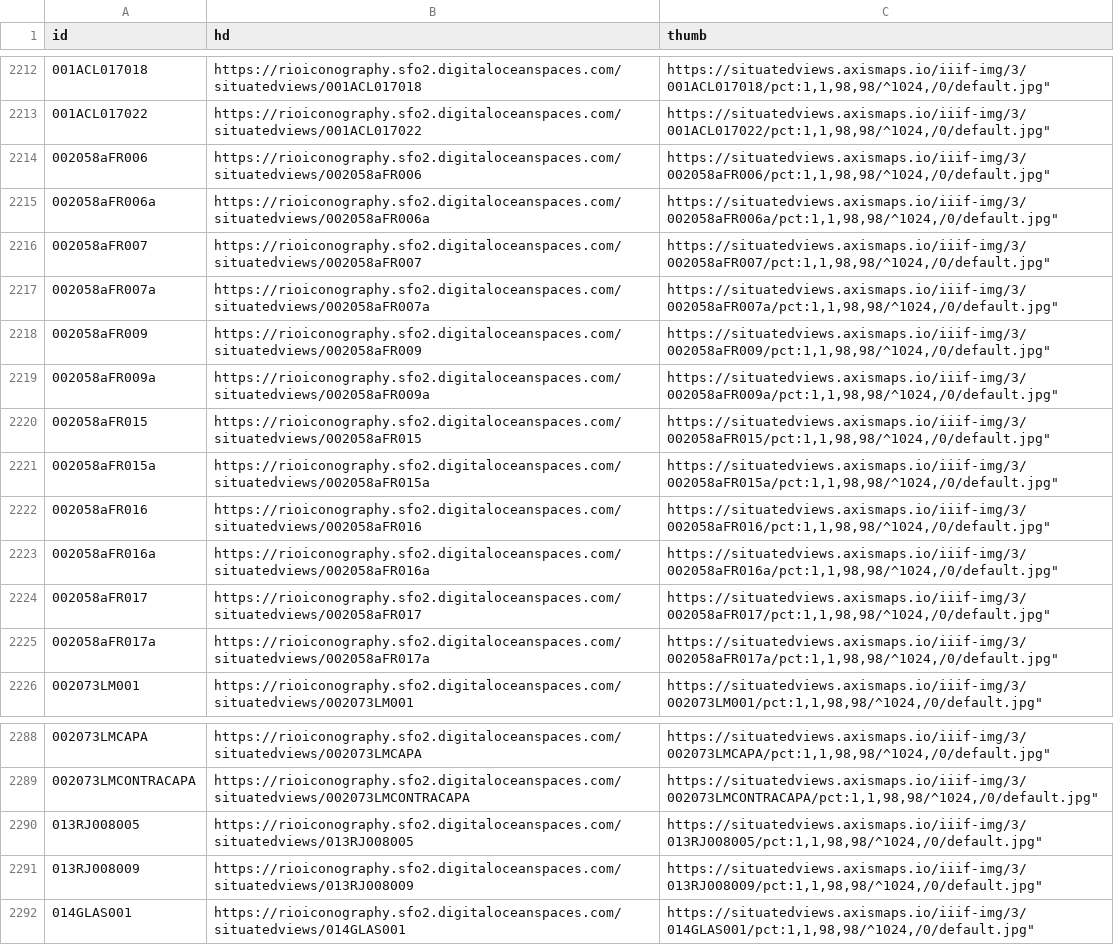
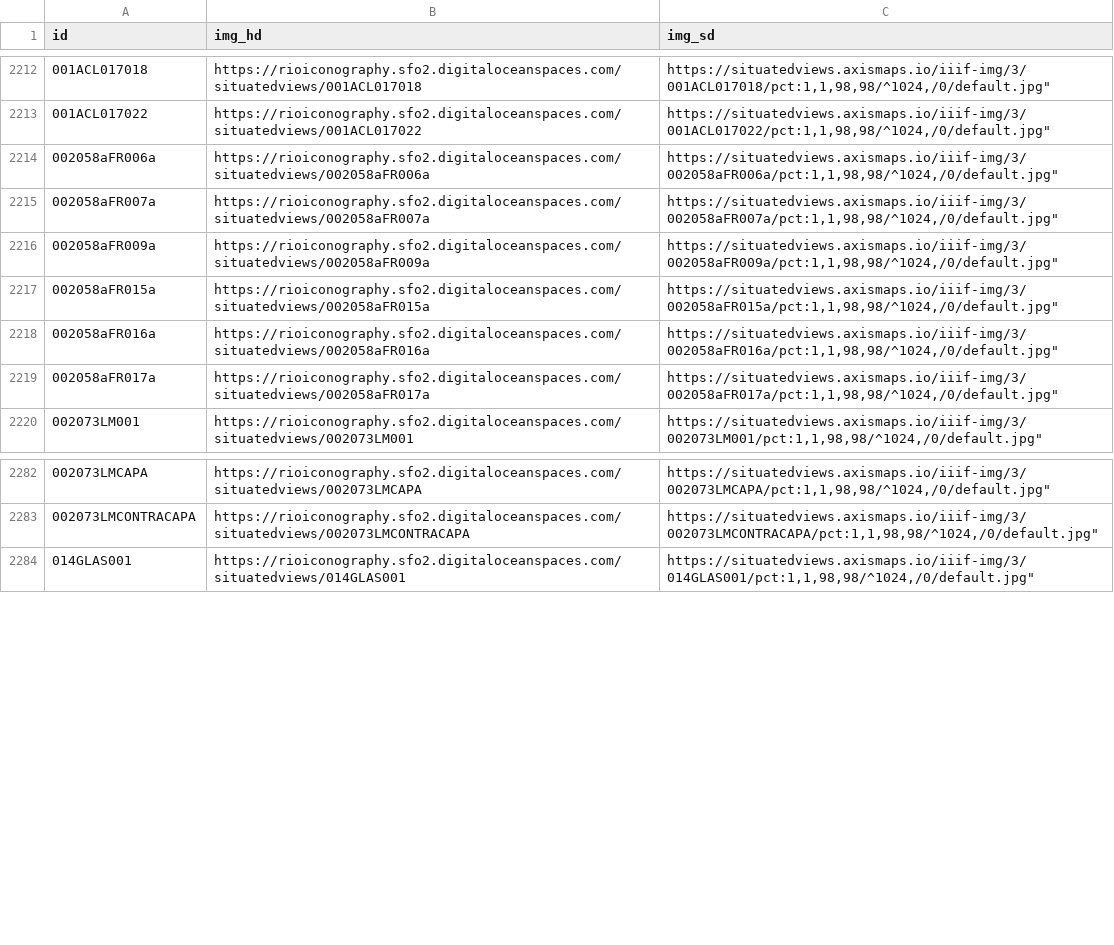
Before and after one commit to imaginerio/imaginerio-etl, a CSV file: src/data-out/images.csv, drawn as a sheet; only a part is shown, gaps mark what is left out; the diff names each change by its address in the sheet, - before the commit and + after, or states it on an @@ line.

```diff
--- a/src/data-out/images.csv
+++ b/src/data-out/images.csv
-B1: hd
+B1: img_hd
-C1: thumb
+C1: img_sd
-row 2214: 002058aFR006 | https://rioiconography.sfo2.digitaloceanspaces.com/situatedviews/002058aFR006 | https://situatedviews.axismaps.io/iiif-img/3/002058aFR006/pct:1,1,98,98/^1024,/0/default.jpg"
-row 2216: 002058aFR007 | https://rioiconography.sfo2.digitaloceanspaces.com/situatedviews/002058aFR007 | https://situatedviews.axismaps.io/iiif-img/3/002058aFR007/pct:1,1,98,98/^1024,/0/default.jpg"
-row 2218: 002058aFR009 | https://rioiconography.sfo2.digitaloceanspaces.com/situatedviews/002058aFR009 | https://situatedviews.axismaps.io/iiif-img/3/002058aFR009/pct:1,1,98,98/^1024,/0/default.jpg"
-row 2220: 002058aFR015 | https://rioiconography.sfo2.digitaloceanspaces.com/situatedviews/002058aFR015 | https://situatedviews.axismaps.io/iiif-img/3/002058aFR015/pct:1,1,98,98/^1024,/0/default.jpg"
-row 2222: 002058aFR016 | https://rioiconography.sfo2.digitaloceanspaces.com/situatedviews/002058aFR016 | https://situatedviews.axismaps.io/iiif-img/3/002058aFR016/pct:1,1,98,98/^1024,/0/default.jpg"
-row 2224: 002058aFR017 | https://rioiconography.sfo2.digitaloceanspaces.com/situatedviews/002058aFR017 | https://situatedviews.axismaps.io/iiif-img/3/002058aFR017/pct:1,1,98,98/^1024,/0/default.jpg"
-row 2290: 013RJ008005 | https://rioiconography.sfo2.digitaloceanspaces.com/situatedviews/013RJ008005 | https://situatedviews.axismaps.io/iiif-img/3/013RJ008005/pct:1,1,98,98/^1024,/0/default.jpg"
-row 2291: 013RJ008009 | https://rioiconography.sfo2.digitaloceanspaces.com/situatedviews/013RJ008009 | https://situatedviews.axismaps.io/iiif-img/3/013RJ008009/pct:1,1,98,98/^1024,/0/default.jpg"
```
Also changed, not shown: src/data-out/api-wikidata.csv, src/data-out/import-wiki.csv, 9 other files.
